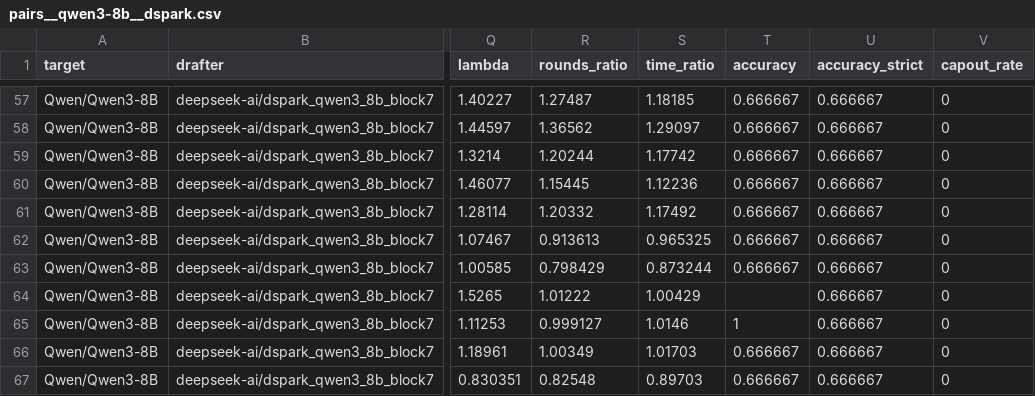
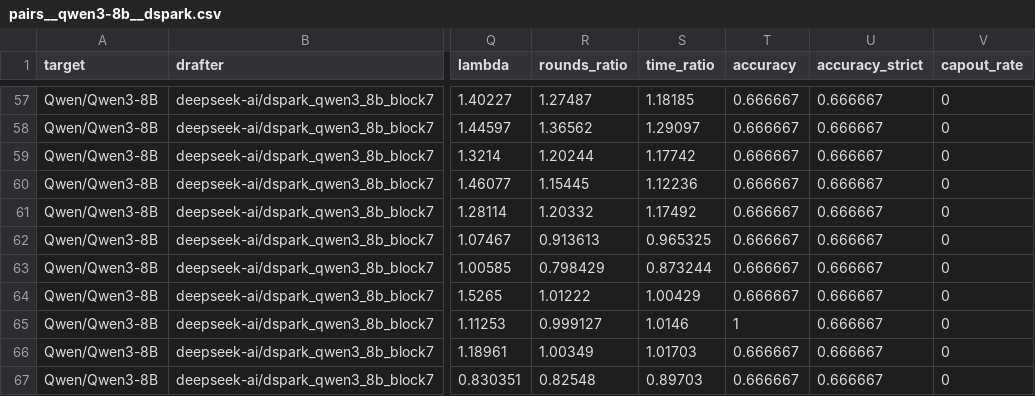
Before and after one commit to billxby/lossy-token-eff, a CSV file: campaign/addendum/tables/pairs__qwen3-8b__dspark.csv, drawn as a sheet; only a part is shown, gaps mark what is left out; the diff names each change by its address in the sheet, - before the commit and + after, or states it on an @@ line.

```diff
--- a/campaign/addendum/tables/pairs__qwen3-8b__dspark.csv
+++ b/campaign/addendum/tables/pairs__qwen3-8b__dspark.csv
-T64 (accuracy): (empty)
+T64 (accuracy): 0.666667
```
Also changed, not shown: campaign/addendum/tables/step9__qwen3-8b__dspark.csv, 25 other files.
